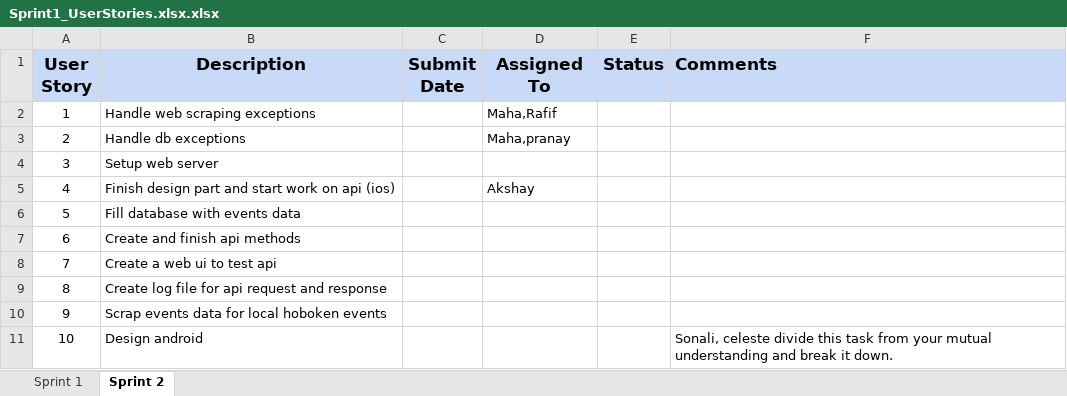
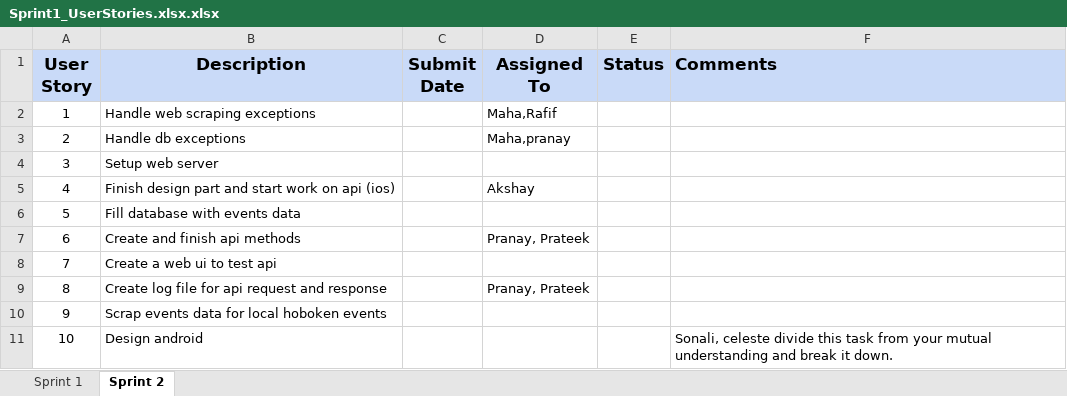
Before and after one commit to akshya672222/SSW690, an Excel workbook: Sprint1_UserStories.xlsx.xlsx, sheet Sprint 2, drawn as a sheet; values as stored, in another font and other column widths than the file's, no borders; the diff names each change by its address in the sheet, - before the commit and + after, or states it on an @@ line.

Commit message:
Updated Sprint 2

```diff
--- a/Sprint1_UserStories.xlsx.xlsx (sheet Sprint 2)
+++ b/Sprint1_UserStories.xlsx.xlsx (sheet Sprint 2)
-D7 (Assigned To): (empty)
+D7 (Assigned To): Pranay, Prateek
-D9 (Assigned To): (empty)
+D9 (Assigned To): Pranay, Prateek
```
Also changed, not shown: charts or pictures.
